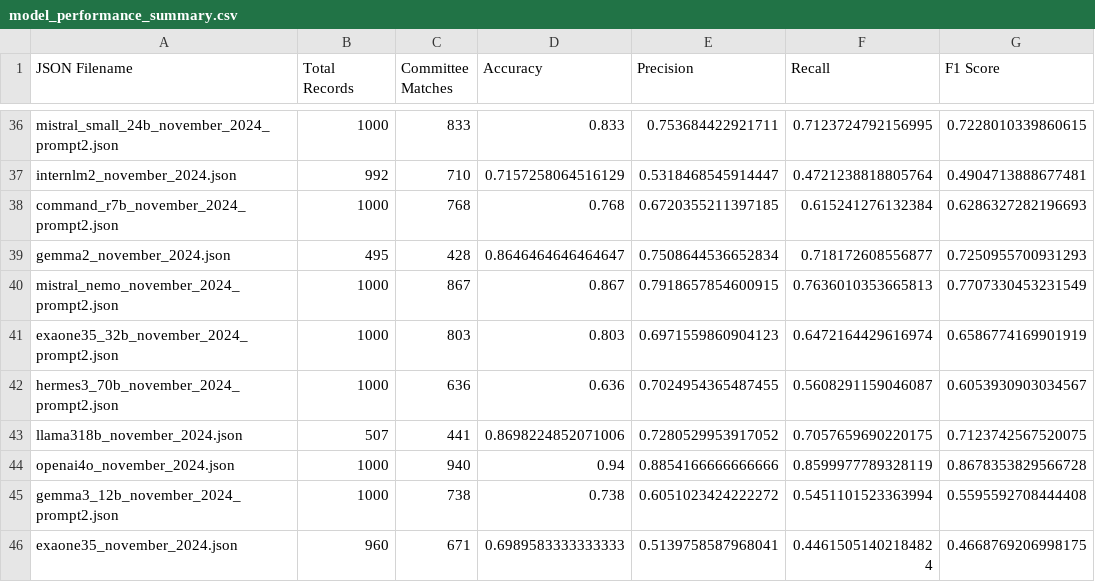
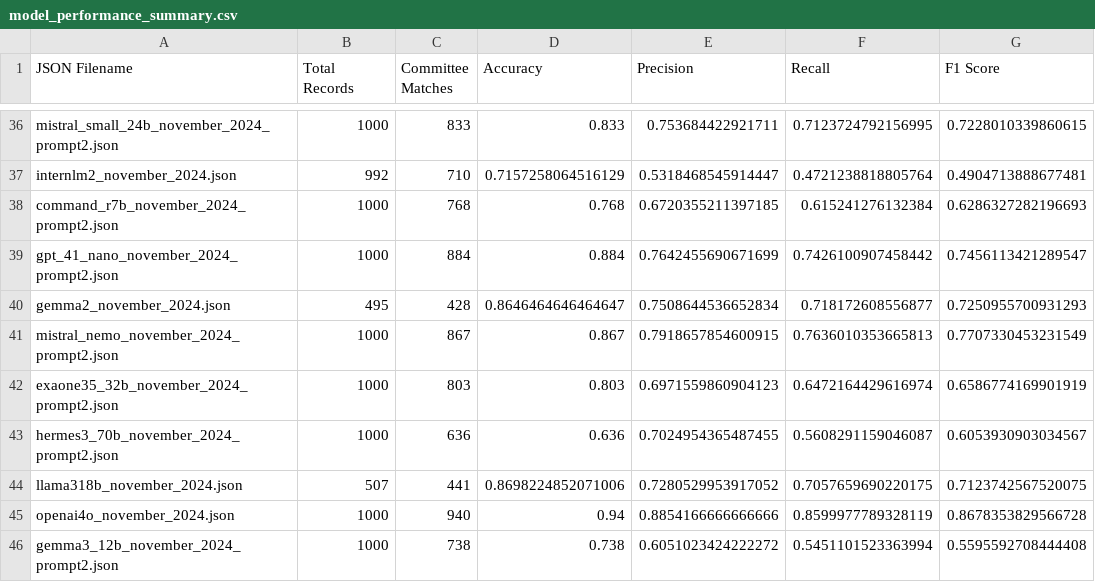
Before and after one commit to NHagar/LLM-Extraction-Challenge, a CSV file: fundraising-emails/evals/model_performance_summary.csv, drawn as a sheet; only a part is shown, gaps mark what is left out; the shorter side is filled out with more unchanged rows; the diff names each change by its address in the sheet, - before the commit and + after, or states it on an @@ line.

Commit message:
added gpt4.1 nano

```diff
--- a/fundraising-emails/evals/model_performance_summary.csv
+++ b/fundraising-emails/evals/model_performance_summary.csv
+row 39: gpt_41_nano_november_2024_prompt2.json | 1000 | 884 | 0.884 | 0.7642455690671699 | 0.7426100907458442 | 0.7456113421289547
```
Also changed, not shown: fundraising-emails/summary_all_json.csv, 2 other files.
